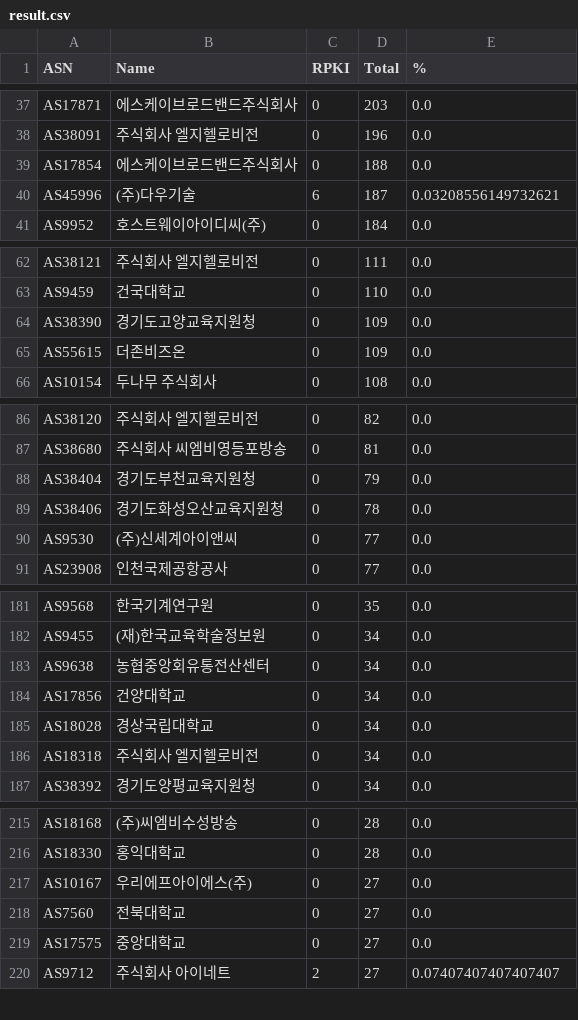
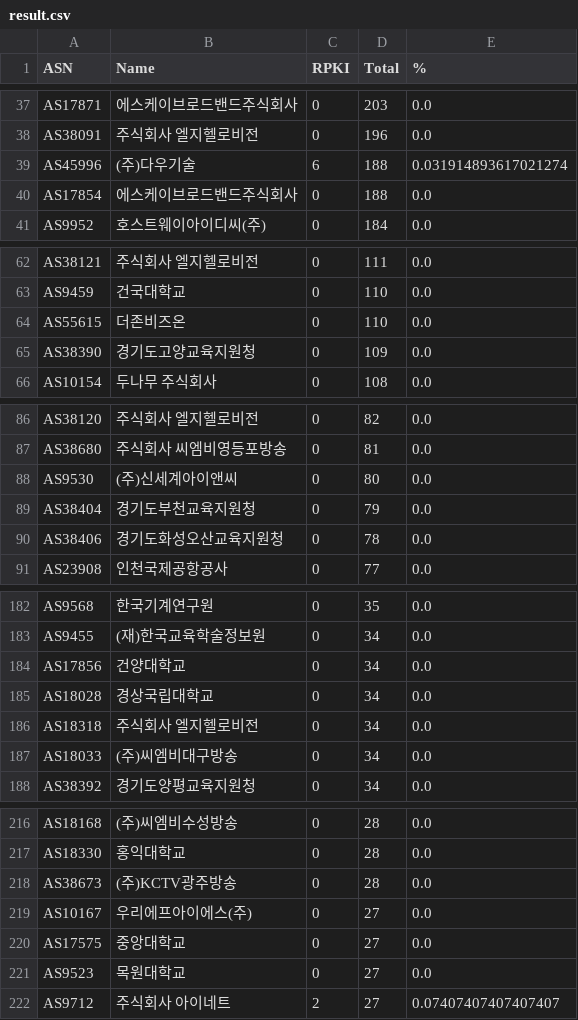
Before and after one commit to dxdxdt/rpki-tracker-kr, a CSV file: result.csv, drawn as a sheet; only a part is shown, gaps mark what is left out; the diff covers the shown part only.

```diff
--- a/result.csv
+++ b/result.csv
@@ -38,4 +38,4 @@ AS17871,에스케이브로드밴드주식회사,0,203,0.0
 AS38091,주식회사 엘지헬로비전,0,196,0.0
+AS45996,(주)다우기술,6,188,0.031914893617021274
 AS17854,에스케이브로드밴드주식회사,0,188,0.0
-AS45996,(주)다우기술,6,187,0.03208556149732621
 AS9952,호스트웨이아이디씨(주),0,184,0.0
@@ -63,4 +63,4 @@ AS38121,주식회사 엘지헬로비전,0,111,0.0
 AS9459,건국대학교,0,110,0.0
+AS55615,더존비즈온,0,110,0.0
 AS38390,경기도고양교육지원청,0,109,0.0
-AS55615,더존비즈온,0,109,0.0
 AS10154,두나무 주식회사,0,108,0.0
@@ -87,5 +87,5 @@ AS38120,주식회사 엘지헬로비전,0,82,0.0
 AS38680,주식회사 씨엠비영등포방송,0,81,0.0
+AS9530,(주)신세계아이앤씨,0,80,0.0
 AS38404,경기도부천교육지원청,0,79,0.0
 AS38406,경기도화성오산교육지원청,0,78,0.0
-AS9530,(주)신세계아이앤씨,0,77,0.0
 AS23908,인천국제공항공사,0,77,0.0
@@ -182,3 +183,2 @@ AS9568,한국기계연구원,0,35,0.0
 AS9455,(재)한국교육학술정보원,0,34,0.0
-AS9638,농협중앙회유통전산센터,0,34,0.0
 AS17856,건양대학교,0,34,0.0
@@ -186,2 +186,3 @@ AS18028,경상국립대학교,0,34,0.0
 AS18318,주식회사 엘지헬로비전,0,34,0.0
+AS18033,(주)씨엠비대구방송,0,34,0.0
 AS38392,경기도양평교육지원청,0,34,0.0
@@ -216,5 +217,6 @@ AS18168,(주)씨엠비수성방송,0,28,0.0
 AS18330,홍익대학교,0,28,0.0
+AS38673,(주)KCTV광주방송,0,28,0.0
 AS10167,우리에프아이에스(주),0,27,0.0
-AS7560,전북대학교,0,27,0.0
 AS17575,중앙대학교,0,27,0.0
+AS9523,목원대학교,0,27,0.0
 AS9712,주식회사 아이네트,2,27,0.07407407407407407
```
Also changed, not shown: 10 added rows, 11 removed rows and 12 edited cells elsewhere in this file, 5 other files.
